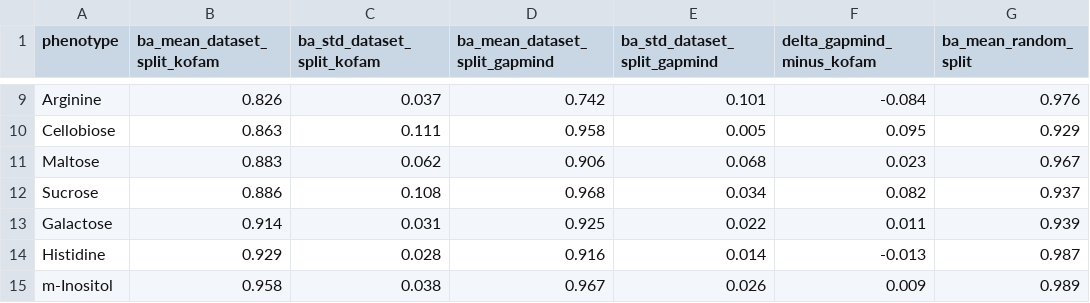
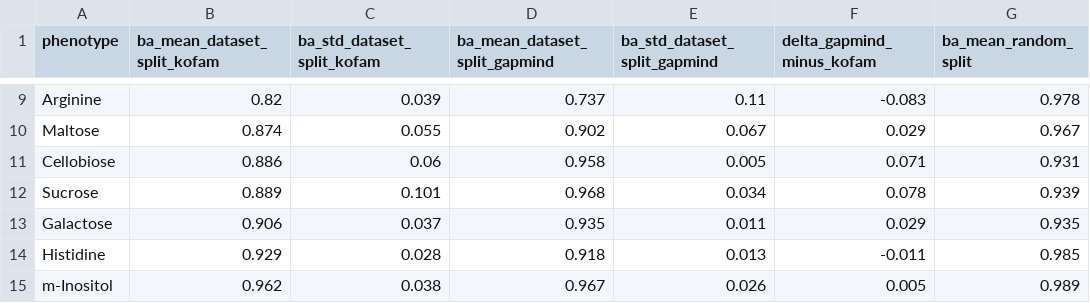
Before and after one commit to kbasecollaborations/trait-prediction-manuscript, a CSV file: scripts/figure5_diagnostic/ba_table.csv, drawn as a sheet; only a part is shown, gaps mark what is left out; removed rows and columns are numbered as before the commit, all else as after; the diff covers the shown part only; the diff names each change by its address in the sheet, - before the commit and + after, or states it on an @@ line.

```diff
--- a/scripts/figure5_diagnostic/ba_table.csv
+++ b/scripts/figure5_diagnostic/ba_table.csv
-B9 (ba_mean_dataset_split_kofam): 0.826
+B9 (ba_mean_dataset_split_kofam): 0.82
-C9 (ba_std_dataset_split_kofam): 0.037
+C9 (ba_std_dataset_split_kofam): 0.039
-D9 (ba_mean_dataset_split_gapmind): 0.742
+D9 (ba_mean_dataset_split_gapmind): 0.737
-E9 (ba_std_dataset_split_gapmind): 0.101
+E9 (ba_std_dataset_split_gapmind): 0.11
-F9 (delta_gapmind_minus_kofam): -0.084
+F9 (delta_gapmind_minus_kofam): -0.083
-G9 (ba_mean_random_split): 0.976
+G9 (ba_mean_random_split): 0.978
+row 10: Maltose | 0.874 | 0.055 | 0.902 | 0.067 | 0.029 | 0.967
-B11 (ba_mean_dataset_split_kofam): 0.863
+B11 (ba_mean_dataset_split_kofam): 0.886
-C11 (ba_std_dataset_split_kofam): 0.111
+C11 (ba_std_dataset_split_kofam): 0.06
-F11 (delta_gapmind_minus_kofam): 0.095
+F11 (delta_gapmind_minus_kofam): 0.071
-G11 (ba_mean_random_split): 0.929
+G11 (ba_mean_random_split): 0.931
-row 11: Maltose | 0.883 | 0.062 | 0.906 | 0.068 | 0.023 | 0.967
-B12 (ba_mean_dataset_split_kofam): 0.886
+B12 (ba_mean_dataset_split_kofam): 0.889
-C12 (ba_std_dataset_split_kofam): 0.108
+C12 (ba_std_dataset_split_kofam): 0.101
-F12 (delta_gapmind_minus_kofam): 0.082
+F12 (delta_gapmind_minus_kofam): 0.078
-G12 (ba_mean_random_split): 0.937
+G12 (ba_mean_random_split): 0.939
-B13 (ba_mean_dataset_split_kofam): 0.914
+B13 (ba_mean_dataset_split_kofam): 0.906
-C13 (ba_std_dataset_split_kofam): 0.031
+C13 (ba_std_dataset_split_kofam): 0.037
-D13 (ba_mean_dataset_split_gapmind): 0.925
+D13 (ba_mean_dataset_split_gapmind): 0.935
-E13 (ba_std_dataset_split_gapmind): 0.022
+E13 (ba_std_dataset_split_gapmind): 0.011
-F13 (delta_gapmind_minus_kofam): 0.011
+F13 (delta_gapmind_minus_kofam): 0.029
-G13 (ba_mean_random_split): 0.939
+G13 (ba_mean_random_split): 0.935
-D14 (ba_mean_dataset_split_gapmind): 0.916
+D14 (ba_mean_dataset_split_gapmind): 0.918
-E14 (ba_std_dataset_split_gapmind): 0.014
+E14 (ba_std_dataset_split_gapmind): 0.013
-F14 (delta_gapmind_minus_kofam): -0.013
+F14 (delta_gapmind_minus_kofam): -0.011
-G14 (ba_mean_random_split): 0.987
+G14 (ba_mean_random_split): 0.985
-B15 (ba_mean_dataset_split_kofam): 0.958
+B15 (ba_mean_dataset_split_kofam): 0.962
-F15 (delta_gapmind_minus_kofam): 0.009
+F15 (delta_gapmind_minus_kofam): 0.005
```
Also changed, not shown: 2 added rows, 2 removed rows and 31 edited cells elsewhere in this file, scripts/figure5_diagnostic/gapmind_signal.csv, scripts/figure5_diagnostic/kofam_signal.csv, 18 other files.
